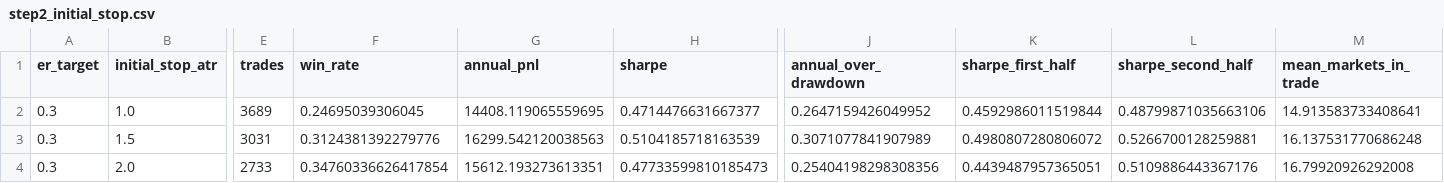
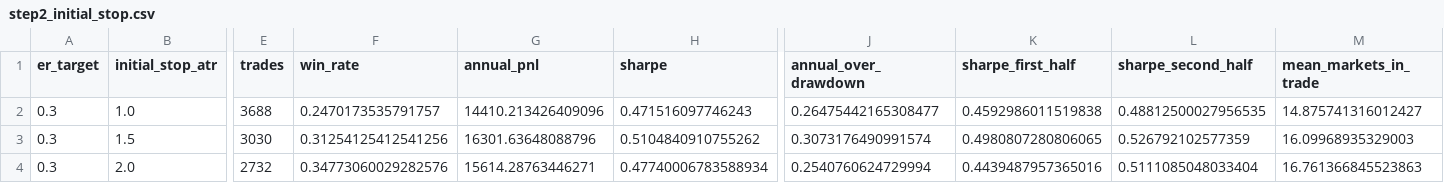
Before and after one commit to kidcharlema9ne/Market-Data, a CSV file: research/trend_following/results_v6/step2_initial_stop.csv, drawn as a sheet; only a part is shown, gaps mark what is left out; the diff covers the shown part only; the diff names each change by its address in the sheet, - before the commit and + after, or states it on an @@ line.

```diff
--- a/research/trend_following/results_v6/step2_initial_stop.csv
+++ b/research/trend_following/results_v6/step2_initial_stop.csv
-E2 (trades): 3689
+E2 (trades): 3688
-F2 (win_rate): 0.24695039306045
+F2 (win_rate): 0.2470173535791757
-G2 (annual_pnl): 14408.119065559695
+G2 (annual_pnl): 14410.213426409096
-H2 (sharpe): 0.4714476631667377
+H2 (sharpe): 0.471516097746243
-J2 (annual_over_drawdown): 0.2647159426049952
+J2 (annual_over_drawdown): 0.26475442165308477
-K2 (sharpe_first_half): 0.4592986011519844
+K2 (sharpe_first_half): 0.4592986011519838
-L2 (sharpe_second_half): 0.48799871035663106
+L2 (sharpe_second_half): 0.48812500027956535
-M2 (mean_markets_in_trade): 14.913583733408641
+M2 (mean_markets_in_trade): 14.875741316012427
-E3 (trades): 3031
+E3 (trades): 3030
-F3 (win_rate): 0.3124381392279776
+F3 (win_rate): 0.31254125412541256
-G3 (annual_pnl): 16299.542120038563
+G3 (annual_pnl): 16301.63648088796
-H3 (sharpe): 0.5104185718163539
+H3 (sharpe): 0.5104840910755262
-J3 (annual_over_drawdown): 0.3071077841907989
+J3 (annual_over_drawdown): 0.3073176490991574
-K3 (sharpe_first_half): 0.4980807280806072
+K3 (sharpe_first_half): 0.4980807280806065
-L3 (sharpe_second_half): 0.5266700128259881
+L3 (sharpe_second_half): 0.526792102577359
-M3 (mean_markets_in_trade): 16.137531770686248
+M3 (mean_markets_in_trade): 16.09968935329003
-E4 (trades): 2733
+E4 (trades): 2732
-F4 (win_rate): 0.34760336626417854
+F4 (win_rate): 0.34773060029282576
-G4 (annual_pnl): 15612.193273613351
+G4 (annual_pnl): 15614.28763446271
-H4 (sharpe): 0.47733599810185473
+H4 (sharpe): 0.47740006783588934
-J4 (annual_over_drawdown): 0.25404198298308356
+J4 (annual_over_drawdown): 0.2540760624729994
-K4 (sharpe_first_half): 0.4439487957365051
+K4 (sharpe_first_half): 0.4439487957365016
-L4 (sharpe_second_half): 0.5109886443367176
+L4 (sharpe_second_half): 0.5111085048033404
-M4 (mean_markets_in_trade): 16.79920926292008
+M4 (mean_markets_in_trade): 16.761366845523863
```
Also changed, not shown: 59 edited cells elsewhere in this file, research/trend_following/results_v6/final_by_market.csv, research/trend_following/results_v6/starting_point.csv, 9 other files.
